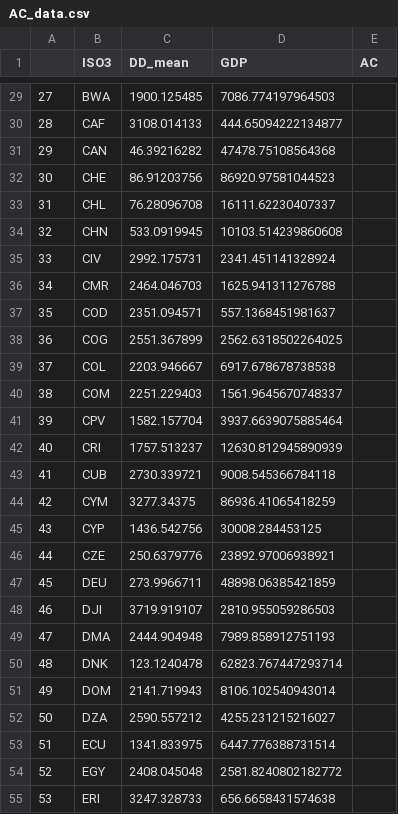
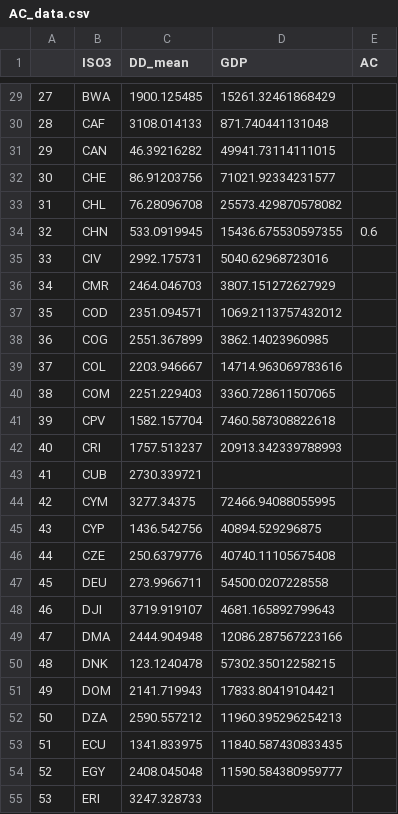
Before and after one commit to carnegie/clab_cooling_deficit_index, a CSV file: data_experiencedT/AC_data.csv, drawn as a sheet; only a part is shown, gaps mark what is left out; the diff covers the shown part only.

```diff
--- a/data_experiencedT/AC_data.csv
+++ b/data_experiencedT/AC_data.csv
@@ -29,27 +29,27 @@
-27,BWA,1900.125485,7086.774197964503,
-28,CAF,3108.014133,444.65094222134877,
-29,CAN,46.39216282,47478.75108564368,
-30,CHE,86.91203756,86920.97581044523,
-31,CHL,76.28096708,16111.62230407337,
-32,CHN,533.0919945,10103.514239860608,
-33,CIV,2992.175731,2341.451141328924,
-34,CMR,2464.046703,1625.941311276788,
-35,COD,2351.094571,557.1368451981637,
-36,COG,2551.367899,2562.6318502264025,
-37,COL,2203.946667,6917.678678738538,
-38,COM,2251.229403,1561.9645670748337,
-39,CPV,1582.157704,3937.6639075885464,
-40,CRI,1757.513237,12630.812945890939,
-41,CUB,2730.339721,9008.545366784118,
-42,CYM,3277.34375,86936.41065418259,
-43,CYP,1436.542756,30008.284453125,
-44,CZE,250.6379776,23892.97006938921,
-45,DEU,273.9966711,48898.06385421859,
-46,DJI,3719.919107,2810.955059286503,
-47,DMA,2444.904948,7989.858912751193,
-48,DNK,123.1240478,62823.767447293714,
-49,DOM,2141.719943,8106.102540943014,
-50,DZA,2590.557212,4255.231215216027,
-51,ECU,1341.833975,6447.776388731514,
-52,EGY,2408.045048,2581.8240802182772,
-53,ERI,3247.328733,656.6658431574638,
+27,BWA,1900.125485,15261.32461868429,
+28,CAF,3108.014133,871.740441131048,
+29,CAN,46.39216282,49941.73114111015,
+30,CHE,86.91203756,71021.92334231577,
+31,CHL,76.28096708,25573.429870578082,
+32,CHN,533.0919945,15436.675530597355,0.6
+33,CIV,2992.175731,5040.62968723016,
+34,CMR,2464.046703,3807.151272627929,
+35,COD,2351.094571,1069.2113757432012,
+36,COG,2551.367899,3862.14023960985,
+37,COL,2203.946667,14714.963069783616,
+38,COM,2251.229403,3360.728611507065,
+39,CPV,1582.157704,7460.587308822618,
+40,CRI,1757.513237,20913.342339788993,
+41,CUB,2730.339721,,
+42,CYM,3277.34375,72466.94088055995,
+43,CYP,1436.542756,40894.529296875,
+44,CZE,250.6379776,40740.11105675408,
+45,DEU,273.9966711,54500.0207228558,
+46,DJI,3719.919107,4681.165892799643,
+47,DMA,2444.904948,12086.287567223166,
+48,DNK,123.1240478,57302.35012258215,
+49,DOM,2141.719943,17833.80419104421,
+50,DZA,2590.557212,11960.395296254213,
+51,ECU,1341.833975,11840.587430833435,
+52,EGY,2408.045048,11590.584380959777,
+53,ERI,3247.328733,,
```
Also changed, not shown: 172 edited cells elsewhere in this file, 6 other files.
